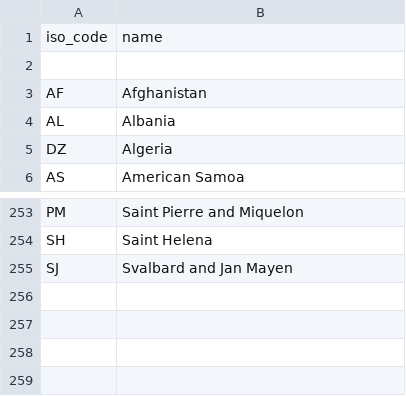
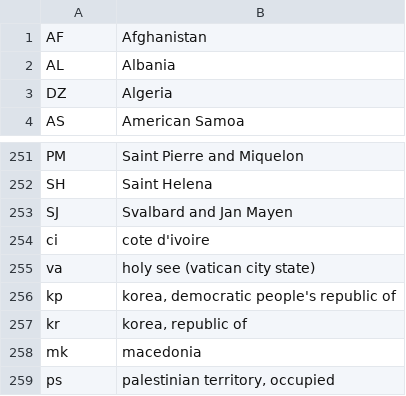
Before and after one commit to soleo/cs424-radio-ga-ga, a TSV file: Project4cs424DataProcessing/outputs/country.tsv, drawn as a sheet; only a part is shown, gaps mark what is left out.

```diff
--- a/Project4cs424DataProcessing/outputs/country.tsv
+++ b/Project4cs424DataProcessing/outputs/country.tsv
@@ -1,3 +1 @@
- iso_code 	                      name
-	
  AF       	 Afghanistan
@@ -255 +253,7 @@
  SJ       	 Svalbard and Jan Mayen
+ci	cote d'ivoire
+va	holy see (vatican city state)
+kp	korea, democratic people's republic of
+kr	korea, republic of
+mk	macedonia
+ps	palestinian territory, occupied
```
Also changed, not shown: 4 other files.
